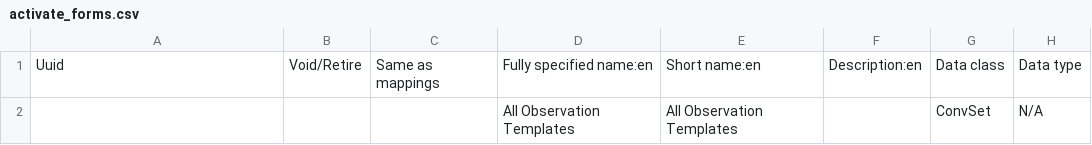
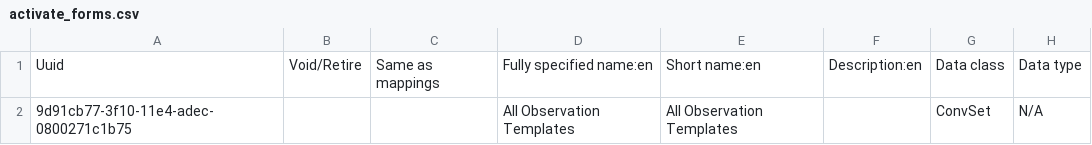
Before and after one commit to globalhealthcoalition/openmrs-config-ghc, a CSV file: configuration/concepts/activate_forms.csv, drawn as a sheet; only a part is shown; the diff names each change by its address in the sheet, - before the commit and + after, or states it on an @@ line.

```diff
--- a/configuration/concepts/activate_forms.csv
+++ b/configuration/concepts/activate_forms.csv
-A2: (empty)
+A2: 9d91cb77-3f10-11e4-adec-0800271c1b75
```
Also changed, not shown: configuration/concepts/document_upload.csv, configuration/concepts/lab_tests.csv, 20 other files.
